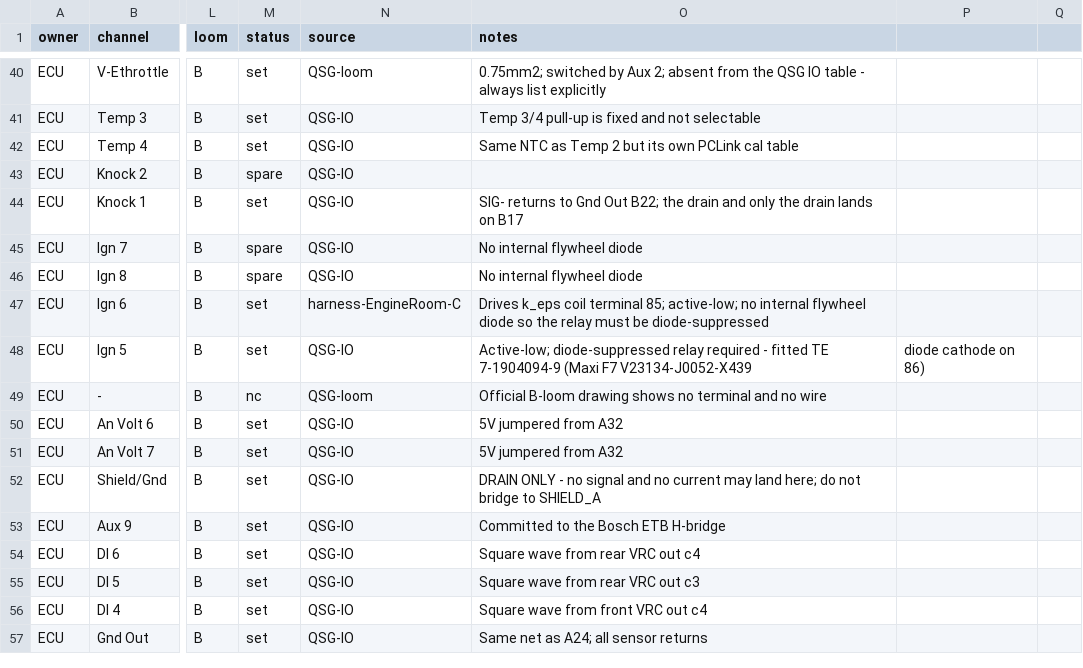
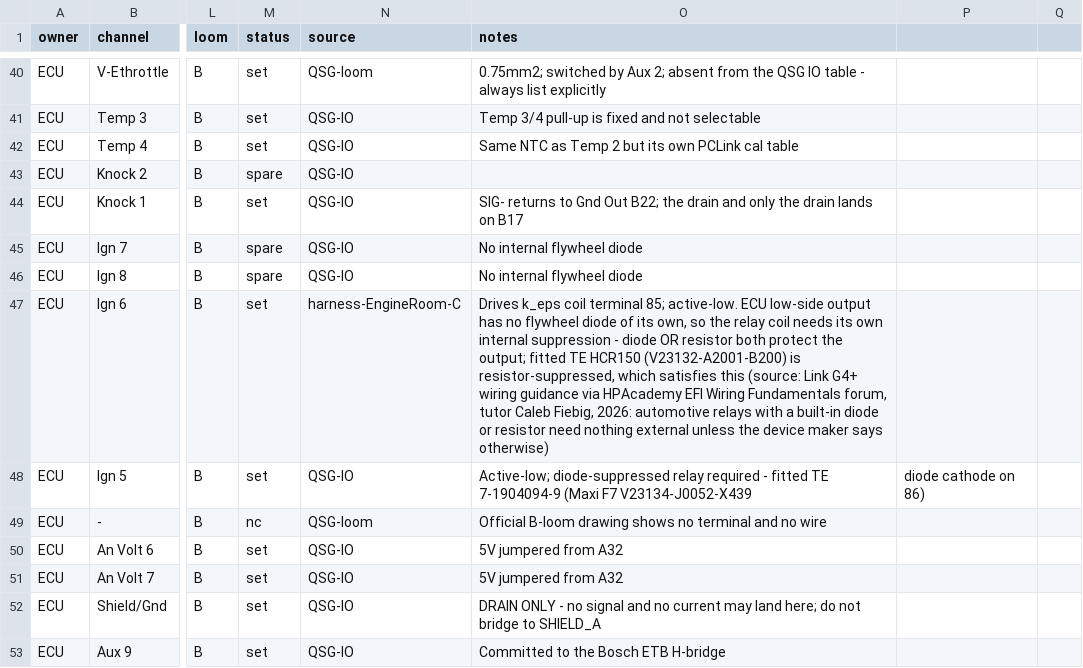
Before and after one commit to living-relation/st185-link-ecu-config, a CSV file: sot/channels.csv, drawn as a sheet; only a part is shown, gaps mark what is left out; the shorter side is filled out with more unchanged rows; the diff names each change by its address in the sheet, - before the commit and + after, or states it on an @@ line.

```diff
--- a/sot/channels.csv
+++ b/sot/channels.csv
-O47 (notes): …terminal 85; active-low; no internal flywheel diode so the relay must be diode-suppressed
+O47 (notes): …terminal 85; active-low. ECU low-side output has no flywheel diode of its own, so the relay coil needs its own internal suppression - diode OR resistor both protect the output; fitted TE HCR150 (V23132-A2001-B200) is resistor-suppressed, which satisfies this (source: Link G4+ wiring guidance via HPAcademy EFI Wiring Fundamentals forum, tutor Caleb Fiebig, 2026: automotive relays with a built-in diode or resistor need nothing external unless the device maker says otherwise)
```
